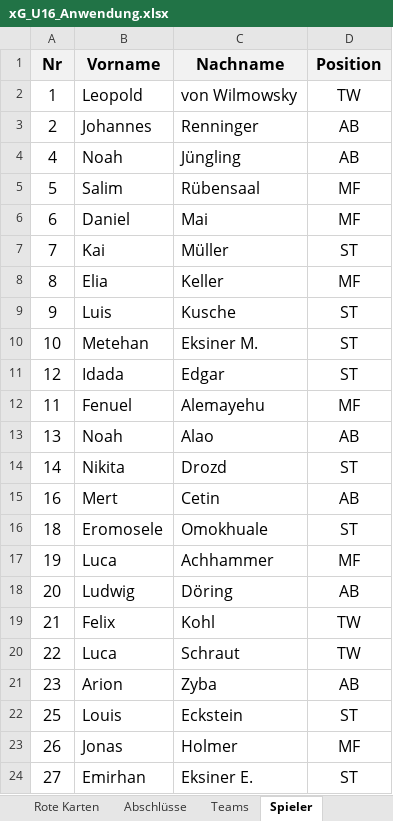
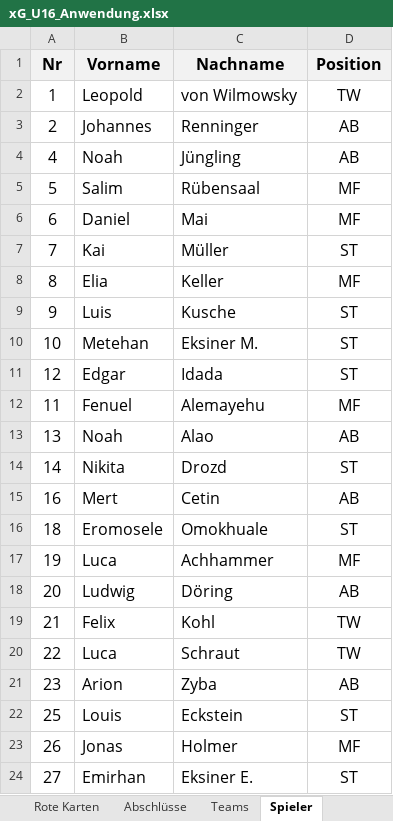
Before and after one commit to BB14official/xG_U16, an Excel workbook: xG_U16_Anwendung.xlsx, sheet Spieler, drawn as a sheet; values as stored, in another font and other column widths than the file's, no borders; table styles not drawn; the diff names each change by its address in the sheet, - before the commit and + after, or states it on an @@ line.

```diff
--- a/xG_U16_Anwendung.xlsx (sheet Spieler)
+++ b/xG_U16_Anwendung.xlsx (sheet Spieler)
-B11 (Vorname): Idada
+B11 (Vorname): Edgar
-C11 (Nachname): Edgar
+C11 (Nachname): Idada
```
Also changed, not shown: sheet Abschlüsse, sheet Spielzeiten, sheet Spiele, formulas that keep their value, 1 other file.
